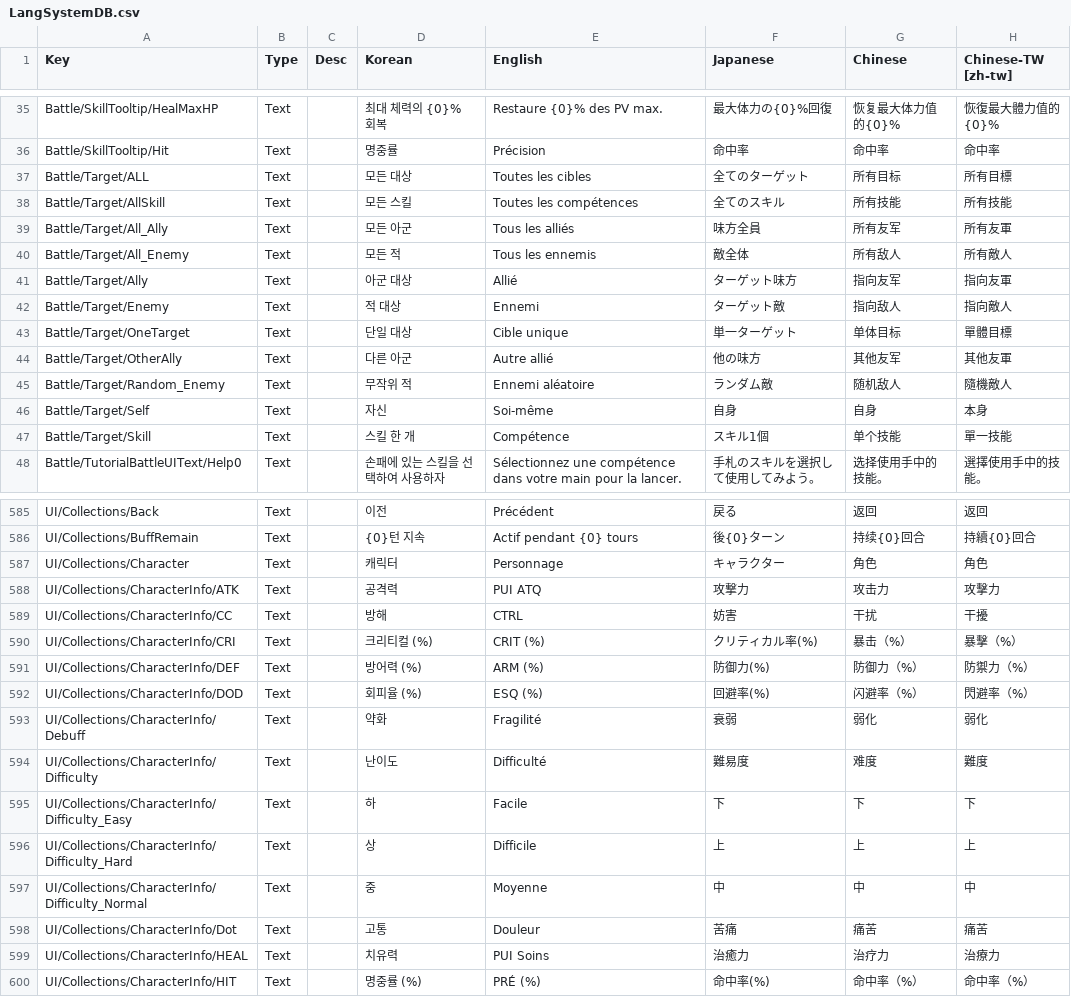
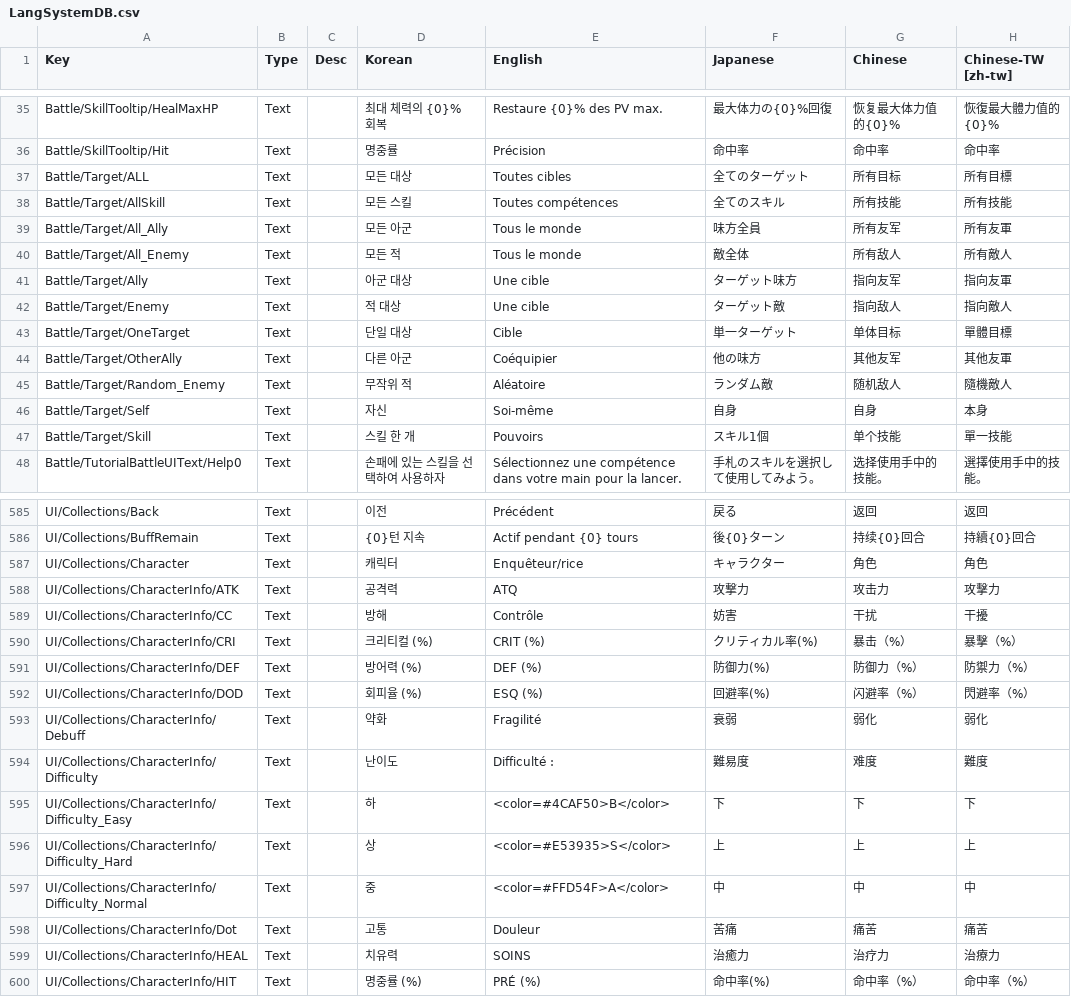
Before and after one commit to LNXDM/ChronoArk-Traduction-Francaise-LNXDM, a CSV file: ChronoArk_Data/StreamingAssets/LangSystemDB.csv, drawn as a sheet; only a part is shown, gaps mark what is left out; the diff covers the shown part only.

```diff
--- a/ChronoArk_Data/StreamingAssets/LangSystemDB.csv
+++ b/ChronoArk_Data/StreamingAssets/LangSystemDB.csv
@@ -42,13 +42,13 @@ Battle/SkillTooltip/HealMaxHP,Text,,최대 체력의 {0}% 회복,Restaure {0}% d
 Battle/SkillTooltip/Hit,Text,,명중률,Précision,命中率,命中率,命中率
-Battle/Target/ALL,Text,,모든 대상,Toutes les cibles,全てのターゲット,所有目标,所有目標
-Battle/Target/AllSkill,Text,,모든 스킬,Toutes les compétences,全てのスキル,所有技能,所有技能
-Battle/Target/All_Ally,Text,,모든 아군,Tous les alliés,味方全員,所有友军,所有友軍
-Battle/Target/All_Enemy,Text,,모든 적,Tous les ennemis,敵全体,所有敌人,所有敵人
-Battle/Target/Ally,Text,,아군 대상,Allié,ターゲット味方,指向友军,指向友軍
-Battle/Target/Enemy,Text,,적 대상,Ennemi,ターゲット敵,指向敌人,指向敵人
-Battle/Target/OneTarget,Text,,단일 대상,Cible unique,単一ターゲット,单体目标,單體目標
-Battle/Target/OtherAlly,Text,,다른 아군,Autre allié,他の味方,其他友军,其他友軍
-Battle/Target/Random_Enemy,Text,,무작위 적,Ennemi aléatoire,ランダム敵,随机敌人,隨機敵人
+Battle/Target/ALL,Text,,모든 대상,Toutes cibles,全てのターゲット,所有目标,所有目標
+Battle/Target/AllSkill,Text,,모든 스킬,Toutes compétences,全てのスキル,所有技能,所有技能
+Battle/Target/All_Ally,Text,,모든 아군,Tous le monde,味方全員,所有友军,所有友軍
+Battle/Target/All_Enemy,Text,,모든 적,Tous le monde,敵全体,所有敌人,所有敵人
+Battle/Target/Ally,Text,,아군 대상,Une cible,ターゲット味方,指向友军,指向友軍
+Battle/Target/Enemy,Text,,적 대상,Une cible,ターゲット敵,指向敌人,指向敵人
+Battle/Target/OneTarget,Text,,단일 대상,Cible,単一ターゲット,单体目标,單體目標
+Battle/Target/OtherAlly,Text,,다른 아군,Coéquipier,他の味方,其他友军,其他友軍
+Battle/Target/Random_Enemy,Text,,무작위 적,Aléatoire,ランダム敵,随机敌人,隨機敵人
 Battle/Target/Self,Text,,자신,Soi-même,自身,自身,本身
-Battle/Target/Skill,Text,,스킬 한 개,Compétence,スキル1個,单个技能,單一技能
+Battle/Target/Skill,Text,,스킬 한 개,Pouvoirs,スキル1個,单个技能,單一技能
 Battle/TutorialBattleUIText/Help0,Text,,손패에 있는 스킬을 선택하여 사용하자,Sélectionnez une compétence dans votre main pour la lancer.,手札のスキルを選択して使用してみよう。,选择使用手中的技能。,選擇使用手中的技能。
@@ -1075,15 +1075,15 @@ UI/Collections/Back,Text,,이전,Précédent,戻る,返回,返回
 UI/Collections/BuffRemain,Text,,{0}턴 지속,Actif pendant {0} tours,後{0}ターン,持续{0}回合,持續{0}回合
-UI/Collections/Character,Text,,캐릭터,Personnage,キャラクター,角色,角色
-UI/Collections/CharacterInfo/ATK,Text,,공격력,PUI ATQ,攻撃力,攻击力,攻擊力
-UI/Collections/CharacterInfo/CC,Text,,방해,CTRL,妨害,干扰,干擾
+UI/Collections/Character,Text,,캐릭터,Enquêteur/rice,キャラクター,角色,角色
+UI/Collections/CharacterInfo/ATK,Text,,공격력,ATQ,攻撃力,攻击力,攻擊力
+UI/Collections/CharacterInfo/CC,Text,,방해,Contrôle,妨害,干扰,干擾
 UI/Collections/CharacterInfo/CRI,Text,,크리티컬 (%),CRIT (%),クリティカル率(%),暴击（%）,暴擊（%）
-UI/Collections/CharacterInfo/DEF,Text,,방어력 (%),ARM (%),防御力(%),防御力（%）,防禦力（%）
+UI/Collections/CharacterInfo/DEF,Text,,방어력 (%),DEF (%),防御力(%),防御力（%）,防禦力（%）
 UI/Collections/CharacterInfo/DOD,Text,,회피율 (%),ESQ (%),回避率(%),闪避率（%）,閃避率（%）
 UI/Collections/CharacterInfo/Debuff,Text,,약화,Fragilité,衰弱,弱化,弱化
-UI/Collections/CharacterInfo/Difficulty,Text,,난이도,Difficulté,難易度,难度,難度
-UI/Collections/CharacterInfo/Difficulty_Easy,Text,,하,Facile,下,下,下
-UI/Collections/CharacterInfo/Difficulty_Hard,Text,,상,Difficile,上,上,上
-UI/Collections/CharacterInfo/Difficulty_Normal,Text,,중,Moyenne,中,中,中
+UI/Collections/CharacterInfo/Difficulty,Text,,난이도,Difficulté :,難易度,难度,難度
+UI/Collections/CharacterInfo/Difficulty_Easy,Text,,하,<color=#4CAF50>B</color>,下,下,下
+UI/Collections/CharacterInfo/Difficulty_Hard,Text,,상,<color=#E53935>S</color>,上,上,上
+UI/Collections/CharacterInfo/Difficulty_Normal,Text,,중,<color=#FFD54F>A</color>,中,中,中
 UI/Collections/CharacterInfo/Dot,Text,,고통,Douleur,苦痛,痛苦,痛苦
-UI/Collections/CharacterInfo/HEAL,Text,,치유력,PUI Soins,治癒力,治疗力,治療力
+UI/Collections/CharacterInfo/HEAL,Text,,치유력,SOINS ,治癒力,治疗力,治療力
 UI/Collections/CharacterInfo/HIT,Text,,명중률 (%),PRÉ (%),命中率(%),命中率（%）,命中率（%）
```
Also changed, not shown: 20 edited cells elsewhere in this file, 2 other files.
